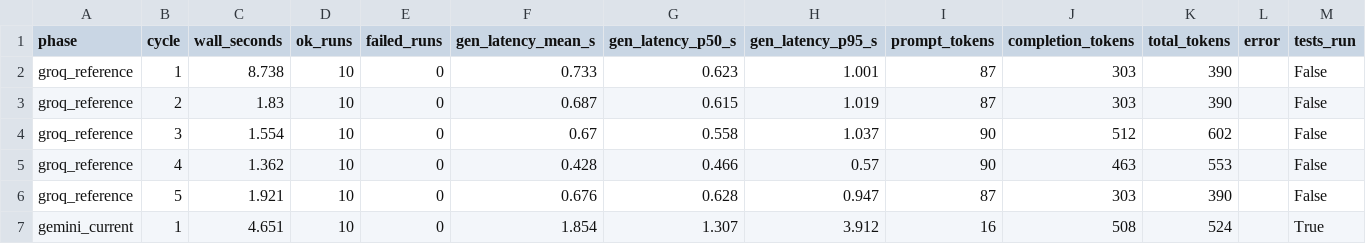
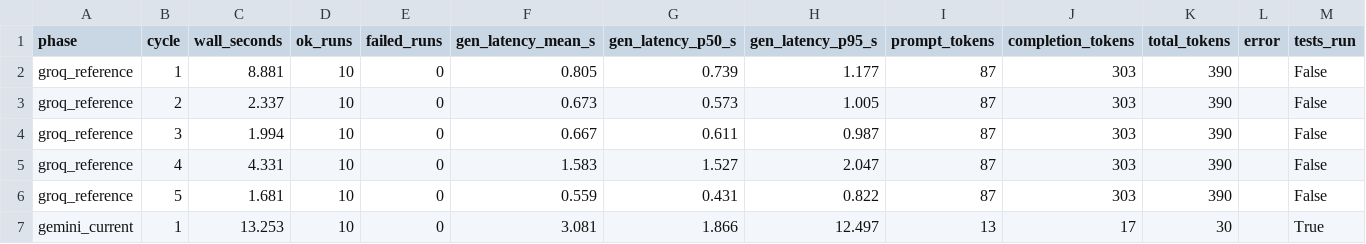
Before and after one commit to chandresh080/llm-drift-monitor, a CSV file: results/real_provider_cycles.csv, drawn as a sheet.

```diff
--- a/results/real_provider_cycles.csv
+++ b/results/real_provider_cycles.csv
@@ -1,7 +1,7 @@
 phase,cycle,wall_seconds,ok_runs,failed_runs,gen_latency_mean_s,gen_latency_p50_s,gen_latency_p95_s,prompt_tokens,completion_tokens,total_tokens,error,tests_run
-groq_reference,1,8.738,10,0,0.733,0.623,1.001,87,303,390,,False
-groq_reference,2,1.83,10,0,0.687,0.615,1.019,87,303,390,,False
-groq_reference,3,1.554,10,0,0.67,0.558,1.037,90,512,602,,False
-groq_reference,4,1.362,10,0,0.428,0.466,0.57,90,463,553,,False
-groq_reference,5,1.921,10,0,0.676,0.628,0.947,87,303,390,,False
-gemini_current,1,4.651,10,0,1.854,1.307,3.912,16,508,524,,True
+groq_reference,1,8.881,10,0,0.805,0.739,1.177,87,303,390,,False
+groq_reference,2,2.337,10,0,0.673,0.573,1.005,87,303,390,,False
+groq_reference,3,1.994,10,0,0.667,0.611,0.987,87,303,390,,False
+groq_reference,4,4.331,10,0,1.583,1.527,2.047,87,303,390,,False
+groq_reference,5,1.681,10,0,0.559,0.431,0.822,87,303,390,,False
+gemini_current,1,13.253,10,0,3.081,1.866,12.497,13,17,30,,True
```
Also changed, not shown: results/real_provider_extended_cycles.csv, 7 other files.
